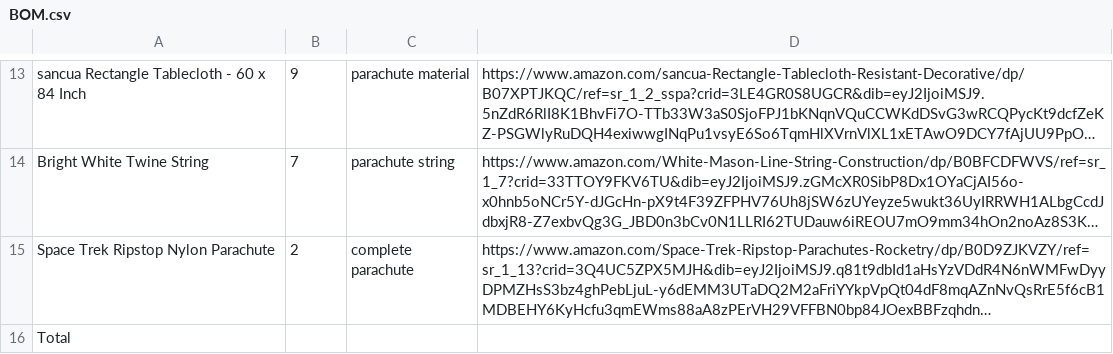
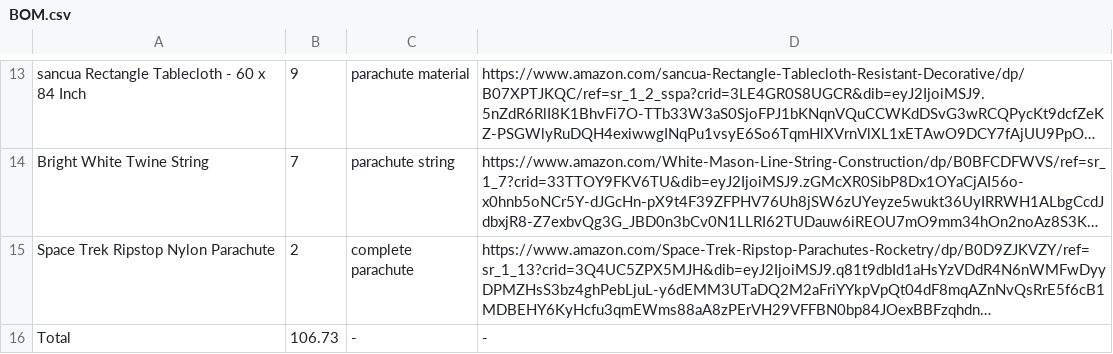
Before and after one commit to ibrabimbo/Sound-of-Skypea, a CSV file: BOM.csv, drawn as a sheet; only a part is shown, gaps mark what is left out; long unchanged cells end in …; the diff names each change by its address in the sheet, - before the commit and + after, or states it on an @@ line.

Commit message:
Update BOM.csv

```diff
--- a/BOM.csv
+++ b/BOM.csv
-B16: (empty)
+B16: 106.73
-C16: (empty)
+C16: -
-D16: (empty)
+D16: -
```
